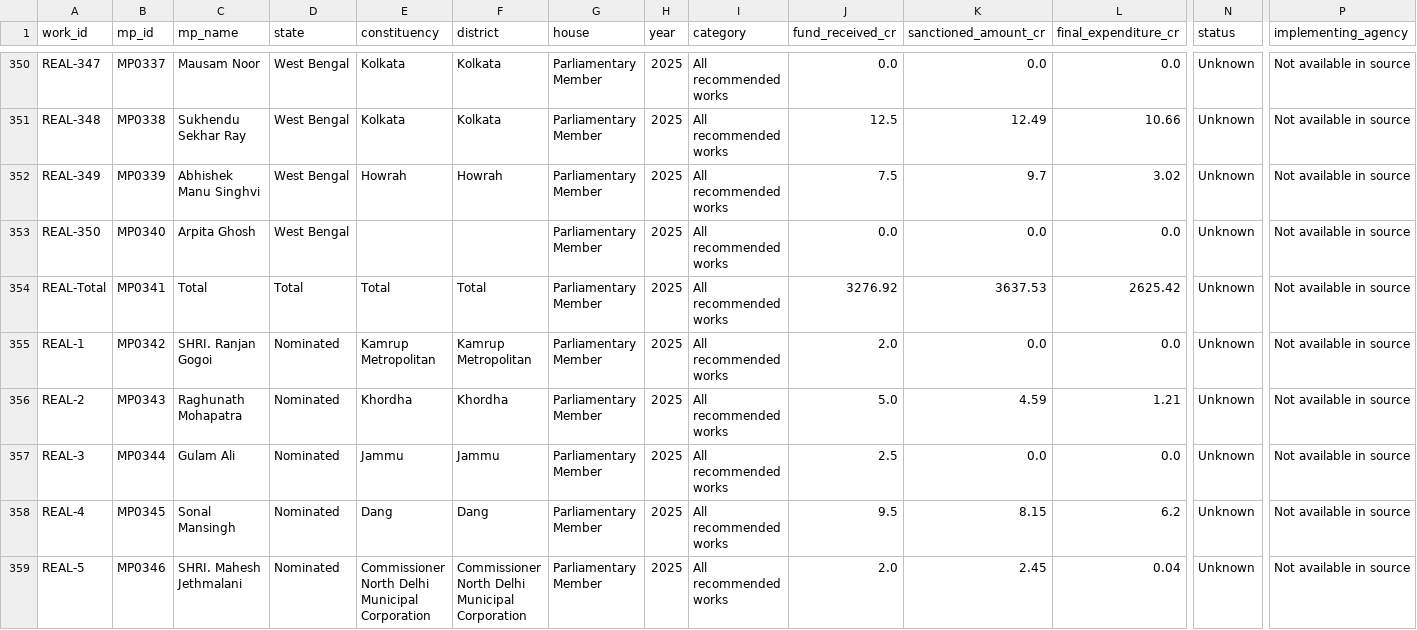
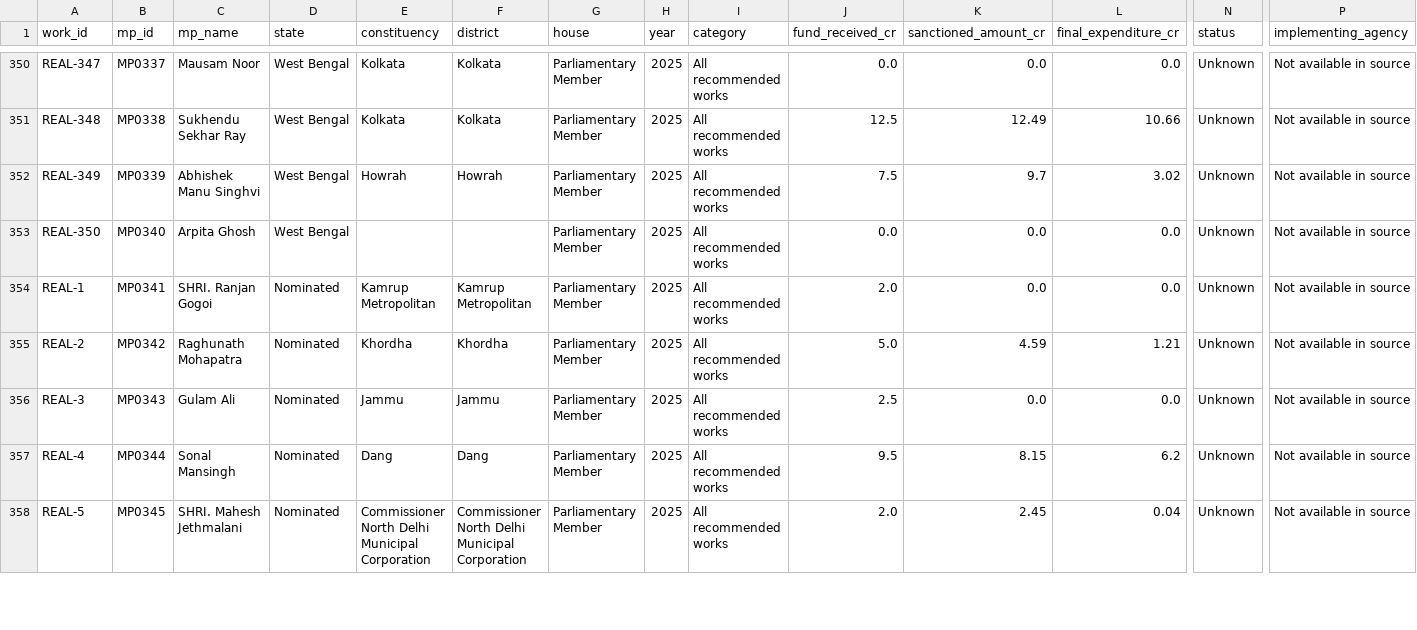
Before and after one commit to lokeshbishnoi-hub/SIH-MPLAD-Drishti, a CSV file: data/mplads_works.csv, drawn as a sheet; only a part is shown, gaps mark what is left out; removed rows and columns are numbered as before the commit, all else as after; rows hold the shown columns only; the diff covers the shown part only; the diff names each change by its address in the sheet, - before the commit and + after, or states it on an @@ line.

Commit message:
implementing phase 1

```diff
--- a/data/mplads_works.csv
+++ b/data/mplads_works.csv
-row 354: REAL-Total | MP0341 | Total | Total | Total | Total | Parliamentary Member | 2025 | All recommended works | 3276.92 | 3637.53 | 2625.42 | Unknown | Not available in source
-B354 (mp_id): MP0342
+B354 (mp_id): MP0341
-B355 (mp_id): MP0343
+B355 (mp_id): MP0342
-B356 (mp_id): MP0344
+B356 (mp_id): MP0343
-B357 (mp_id): MP0345
+B357 (mp_id): MP0344
-B358 (mp_id): MP0346
+B358 (mp_id): MP0345
```
Also changed, not shown: 2 removed rows and 16 edited cells elsewhere in this file, data/mp_roster.csv, 6 other files.
